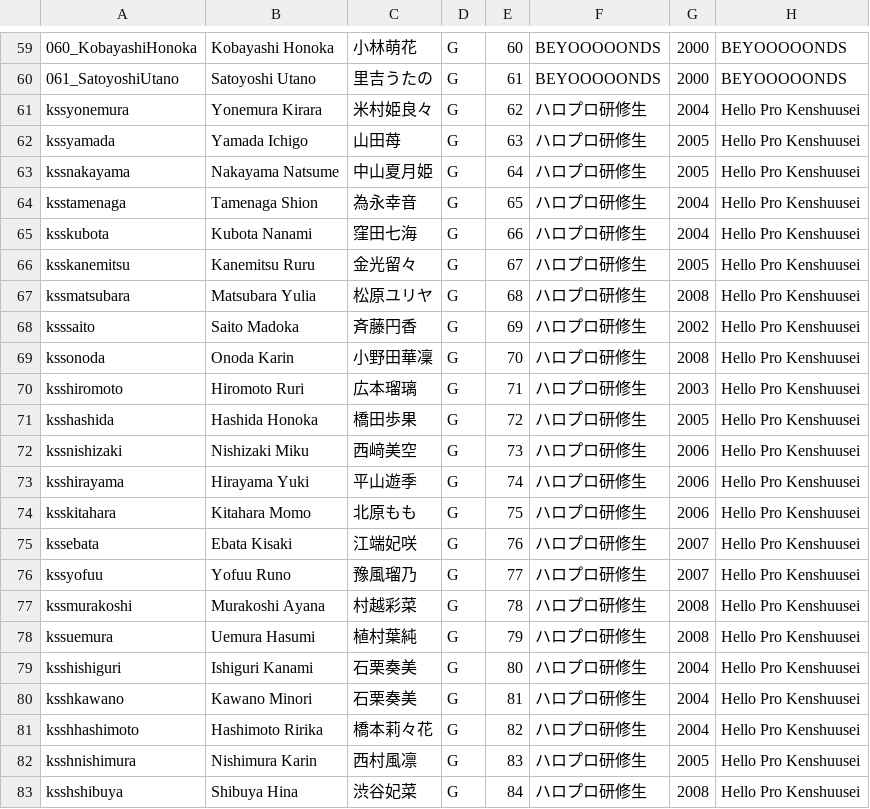
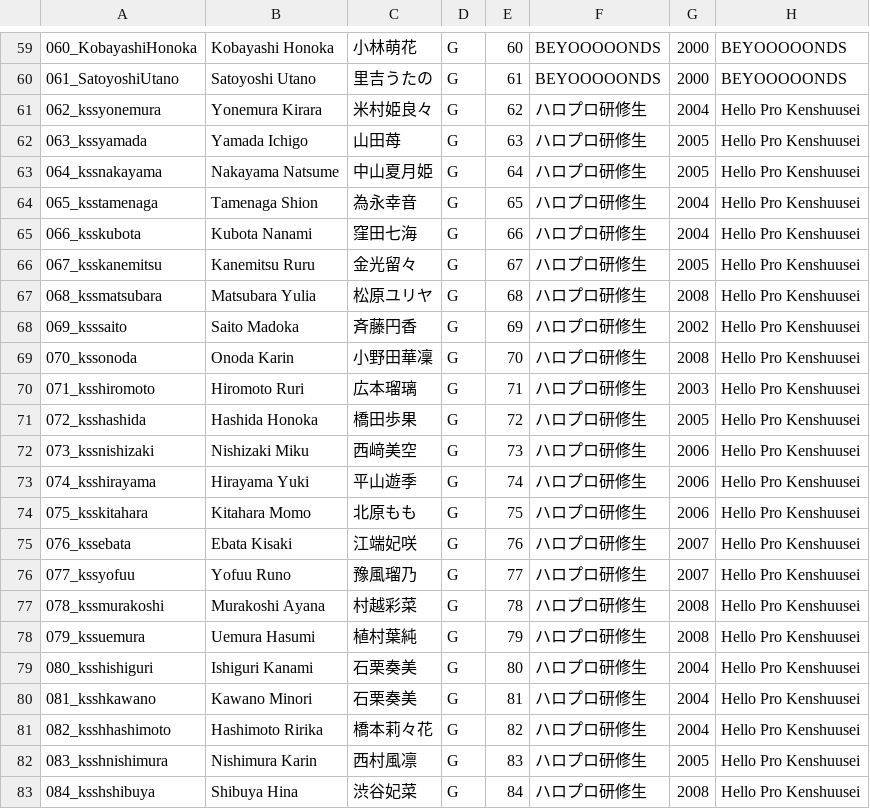
Before and after one commit to hello-project/hello-project.github.io, a CSV file: trainee_info.csv, drawn as a sheet; only a part is shown, gaps mark what is left out.

Commit message:
Update trainee_info.csv

```diff
--- a/trainee_info.csv
+++ b/trainee_info.csv
@@ -60,24 +60,24 @@
 061_SatoyoshiUtano,Satoyoshi Utano,里吉うたの,G,61,BEYOOOOONDS ,2000,BEYOOOOONDS
-kssyonemura,Yonemura Kirara,米村姫良々,G,62,ハロプロ研修生,2004,Hello Pro Kenshuusei 
-kssyamada,Yamada Ichigo,山田苺,G,63,ハロプロ研修生,2005,Hello Pro Kenshuusei 
-kssnakayama,Nakayama Natsume,中山夏月姫,G,64,ハロプロ研修生,2005,Hello Pro Kenshuusei 
-ksstamenaga,Tamenaga Shion,為永幸音,G,65,ハロプロ研修生,2004,Hello Pro Kenshuusei 
-ksskubota,Kubota Nanami,窪田七海,G,66,ハロプロ研修生,2004,Hello Pro Kenshuusei 
-ksskanemitsu,Kanemitsu Ruru,金光留々,G,67,ハロプロ研修生,2005,Hello Pro Kenshuusei 
-kssmatsubara,Matsubara Yulia,松原ユリヤ,G,68,ハロプロ研修生,2008,Hello Pro Kenshuusei 
-ksssaito,Saito Madoka,斉藤円香,G,69,ハロプロ研修生,2002,Hello Pro Kenshuusei 
-kssonoda,Onoda Karin,小野田華凜,G,70,ハロプロ研修生,2008,Hello Pro Kenshuusei 
-ksshiromoto,Hiromoto Ruri,広本瑠璃,G,71,ハロプロ研修生,2003,Hello Pro Kenshuusei 
-ksshashida,Hashida Honoka,橋田歩果,G,72,ハロプロ研修生,2005,Hello Pro Kenshuusei 
-kssnishizaki,Nishizaki Miku,西﨑美空,G,73,ハロプロ研修生,2006,Hello Pro Kenshuusei 
-ksshirayama,Hirayama Yuki,平山遊季,G,74,ハロプロ研修生,2006,Hello Pro Kenshuusei 
-ksskitahara,Kitahara Momo,北原もも,G,75,ハロプロ研修生,2006,Hello Pro Kenshuusei 
-kssebata,Ebata Kisaki,江端妃咲,G,76,ハロプロ研修生,2007,Hello Pro Kenshuusei 
-kssyofuu,Yofuu Runo,豫風瑠乃,G,77,ハロプロ研修生,2007,Hello Pro Kenshuusei 
-kssmurakoshi,Murakoshi Ayana,村越彩菜,G,78,ハロプロ研修生,2008,Hello Pro Kenshuusei 
-kssuemura,Uemura Hasumi,植村葉純,G,79,ハロプロ研修生,2008,Hello Pro Kenshuusei 
-ksshishiguri,Ishiguri Kanami,石栗奏美,G,80,ハロプロ研修生,2004,Hello Pro Kenshuusei 
-ksshkawano,Kawano Minori,石栗奏美,G,81,ハロプロ研修生,2004,Hello Pro Kenshuusei
-ksshhashimoto,Hashimoto Ririka,橋本莉々花,G,82,ハロプロ研修生,2004,Hello Pro Kenshuusei 
-ksshnishimura,Nishimura Karin,西村風凛,G,83,ハロプロ研修生,2005,Hello Pro Kenshuusei 
-ksshshibuya,Shibuya Hina,渋谷妃菜,G,84,ハロプロ研修生,2008,Hello Pro Kenshuusei 
+062_kssyonemura,Yonemura Kirara,米村姫良々,G,62,ハロプロ研修生,2004,Hello Pro Kenshuusei 
+063_kssyamada,Yamada Ichigo,山田苺,G,63,ハロプロ研修生,2005,Hello Pro Kenshuusei 
+064_kssnakayama,Nakayama Natsume,中山夏月姫,G,64,ハロプロ研修生,2005,Hello Pro Kenshuusei 
+065_ksstamenaga,Tamenaga Shion,為永幸音,G,65,ハロプロ研修生,2004,Hello Pro Kenshuusei 
+066_ksskubota,Kubota Nanami,窪田七海,G,66,ハロプロ研修生,2004,Hello Pro Kenshuusei 
+067_ksskanemitsu,Kanemitsu Ruru,金光留々,G,67,ハロプロ研修生,2005,Hello Pro Kenshuusei 
+068_kssmatsubara,Matsubara Yulia,松原ユリヤ,G,68,ハロプロ研修生,2008,Hello Pro Kenshuusei 
+069_ksssaito,Saito Madoka,斉藤円香,G,69,ハロプロ研修生,2002,Hello Pro Kenshuusei 
+070_kssonoda,Onoda Karin,小野田華凜,G,70,ハロプロ研修生,2008,Hello Pro Kenshuusei 
+071_ksshiromoto,Hiromoto Ruri,広本瑠璃,G,71,ハロプロ研修生,2003,Hello Pro Kenshuusei 
+072_ksshashida,Hashida Honoka,橋田歩果,G,72,ハロプロ研修生,2005,Hello Pro Kenshuusei 
+073_kssnishizaki,Nishizaki Miku,西﨑美空,G,73,ハロプロ研修生,2006,Hello Pro Kenshuusei 
+074_ksshirayama,Hirayama Yuki,平山遊季,G,74,ハロプロ研修生,2006,Hello Pro Kenshuusei 
+075_ksskitahara,Kitahara Momo,北原もも,G,75,ハロプロ研修生,2006,Hello Pro Kenshuusei 
+076_kssebata,Ebata Kisaki,江端妃咲,G,76,ハロプロ研修生,2007,Hello Pro Kenshuusei 
+077_kssyofuu,Yofuu Runo,豫風瑠乃,G,77,ハロプロ研修生,2007,Hello Pro Kenshuusei 
+078_kssmurakoshi,Murakoshi Ayana,村越彩菜,G,78,ハロプロ研修生,2008,Hello Pro Kenshuusei 
+079_kssuemura,Uemura Hasumi,植村葉純,G,79,ハロプロ研修生,2008,Hello Pro Kenshuusei 
+080_ksshishiguri,Ishiguri Kanami,石栗奏美,G,80,ハロプロ研修生,2004,Hello Pro Kenshuusei 
+081_ksshkawano,Kawano Minori,石栗奏美,G,81,ハロプロ研修生,2004,Hello Pro Kenshuusei
+082_ksshhashimoto,Hashimoto Ririka,橋本莉々花,G,82,ハロプロ研修生,2004,Hello Pro Kenshuusei 
+083_ksshnishimura,Nishimura Karin,西村風凛,G,83,ハロプロ研修生,2005,Hello Pro Kenshuusei 
+084_ksshshibuya,Shibuya Hina,渋谷妃菜,G,84,ハロプロ研修生,2008,Hello Pro Kenshuusei 
```
